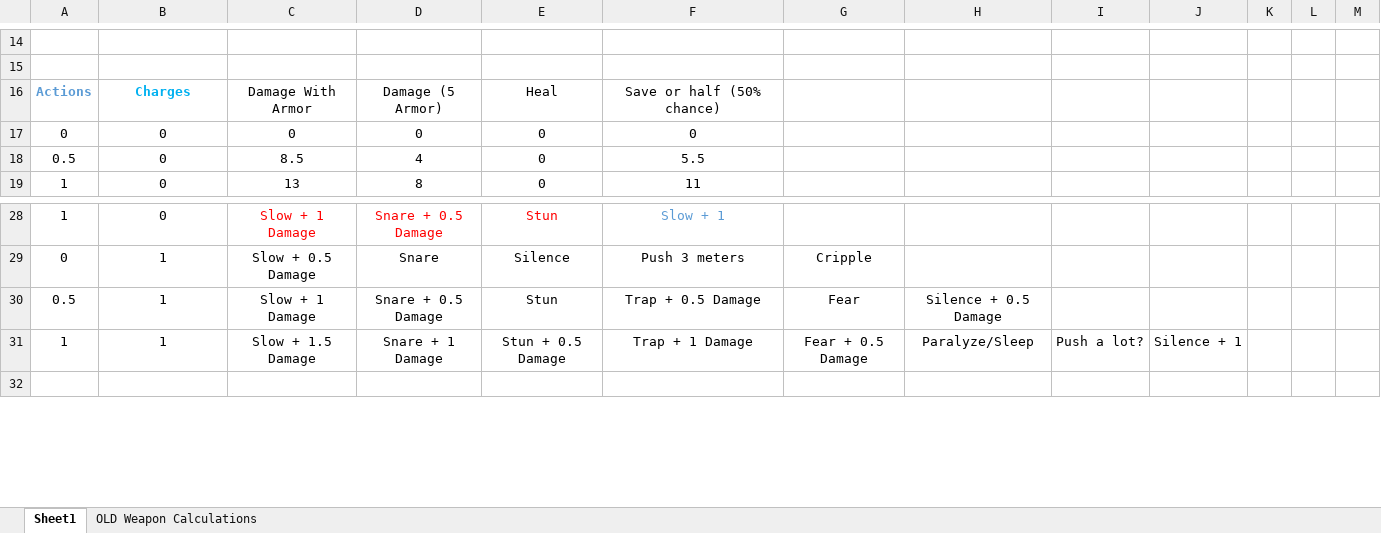
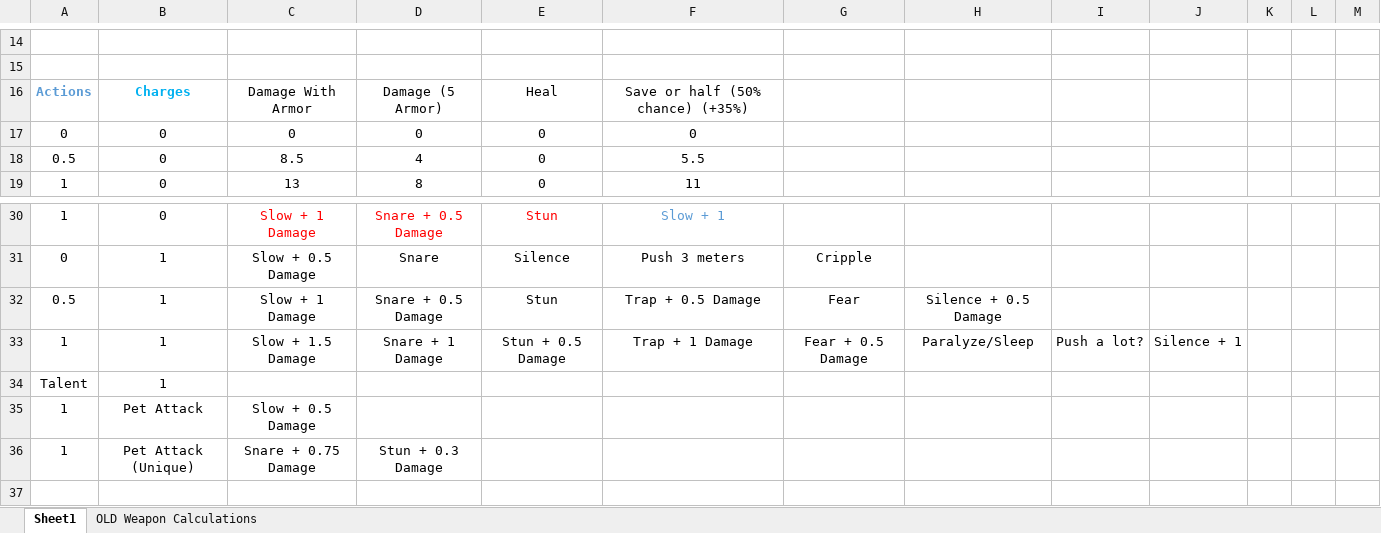
Before and after one commit to daverave1212/call-of-heroes-dev, an Excel workbook: Design/Tables.xlsx, sheet Sheet1, drawn as a sheet; only a part is shown, gaps mark what is left out; values as stored, in another font and other column widths than the file's, no borders; the diff covers the shown part only; the diff names each change by its address in the sheet, - before the commit and + after, or states it on an @@ line.

Commit message:
Finished reworking all classes with their level 2 Talents, based on the new Exhaust-based systems. Started work on Level 4 talents. Got a lot of ideas done in Ideas.

```diff
--- a/Design/Tables.xlsx (sheet Sheet1)
+++ b/Design/Tables.xlsx (sheet Sheet1)
-F16: Save or half (50% chance)
+F16: Save or half (50% chance) (+35%)
+row 34: Talent | 1
+row 35: 1 | Pet Attack | Slow + 0.5 Damage
+row 36: 1 | Pet Attack (Unique) | Snare + 0.75 Damage | Stun + 0.3 Damage
```
Also changed, not shown: 5 added rows, 3 removed rows and 16 edited cells elsewhere in this sheet, 28 other files.
